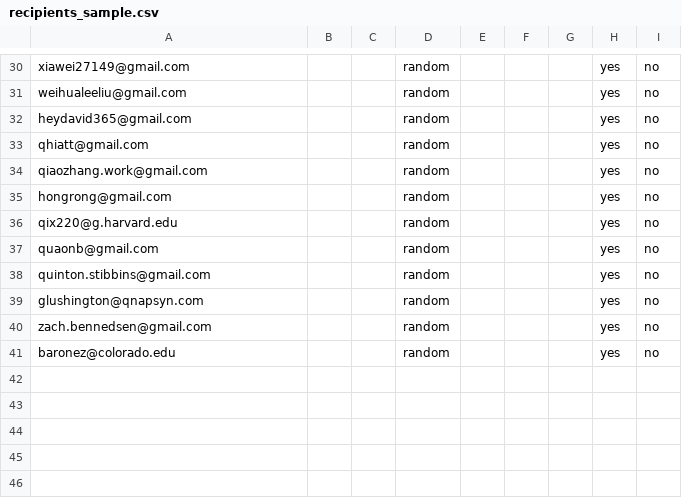
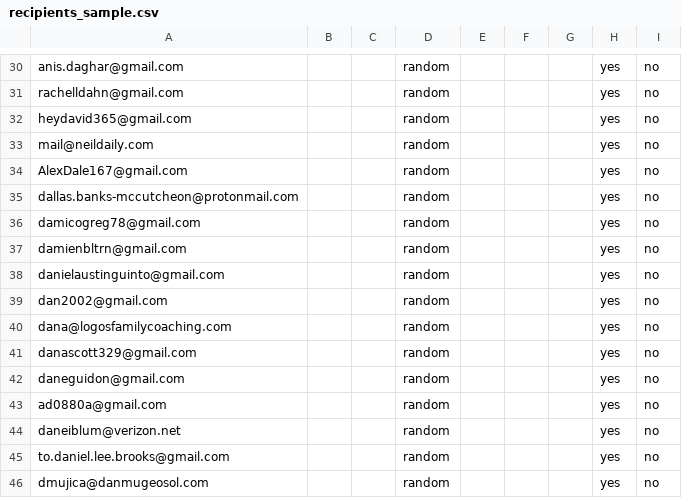
Before and after one commit to Shinyinight/proton_playwright_ui_mailer, a CSV file: recipients_sample.csv, drawn as a sheet; only a part is shown, gaps mark what is left out; addresses are those after the commit; the diff covers the shown part only; the diff names each change by its address in the sheet, - before the commit and + after, or states it on an @@ line.

Commit message:
update mails

```diff
--- a/recipients_sample.csv
+++ b/recipients_sample.csv
-A30: xiawei27149@gmail.com
+A30: anis.daghar@gmail.com
-A31: weihualeeliu@gmail.com
+A31: rachelldahn@gmail.com
-A33: qhiatt@gmail.com
+A33: mail@neildaily.com
+row 34: AlexDale167@gmail.com |  |  | random |  |  |  | yes | no
-A35: qiaozhang.work@gmail.com
+A35: dallas.banks-mccutcheon@protonmail.com
-A36: hongrong@gmail.com
+A36: damicogreg78@gmail.com
-A37: qix220@g.harvard.edu
+A37: damienbltrn@gmail.com
+row 38: danielaustinguinto@gmail.com |  |  | random |  |  |  | yes | no
-A39: quaonb@gmail.com
+A39: dan2002@gmail.com
+row 40: dana@logosfamilycoaching.com |  |  | random |  |  |  | yes | no
-A41: quinton.stibbins@gmail.com
+A41: danascott329@gmail.com
-A42: glushington@qnapsyn.com
+A42: daneguidon@gmail.com
+row 43: ad0880a@gmail.com |  |  | random |  |  |  | yes | no
-A44: zach.bennedsen@gmail.com
+A44: daneiblum@verizon.net
+row 45: to.daniel.lee.brooks@gmail.com |  |  | random |  |  |  | yes | no
-A46: baronez@colorado.edu
+A46: dmujica@danmugeosol.com
```
Also changed, not shown: 28 edited cells elsewhere in this file.
